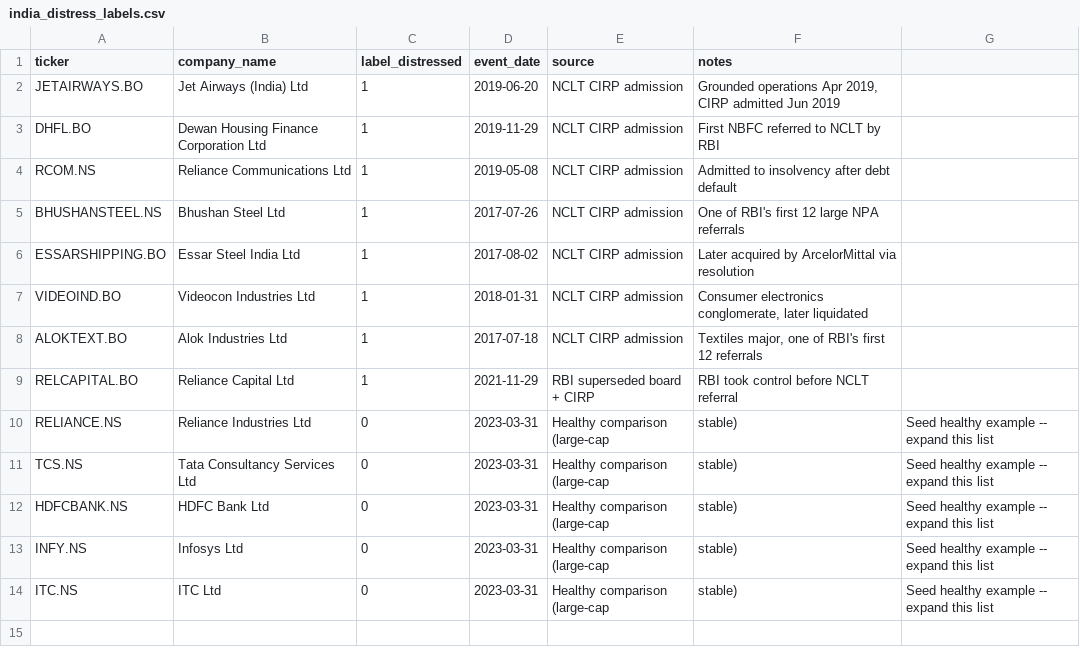
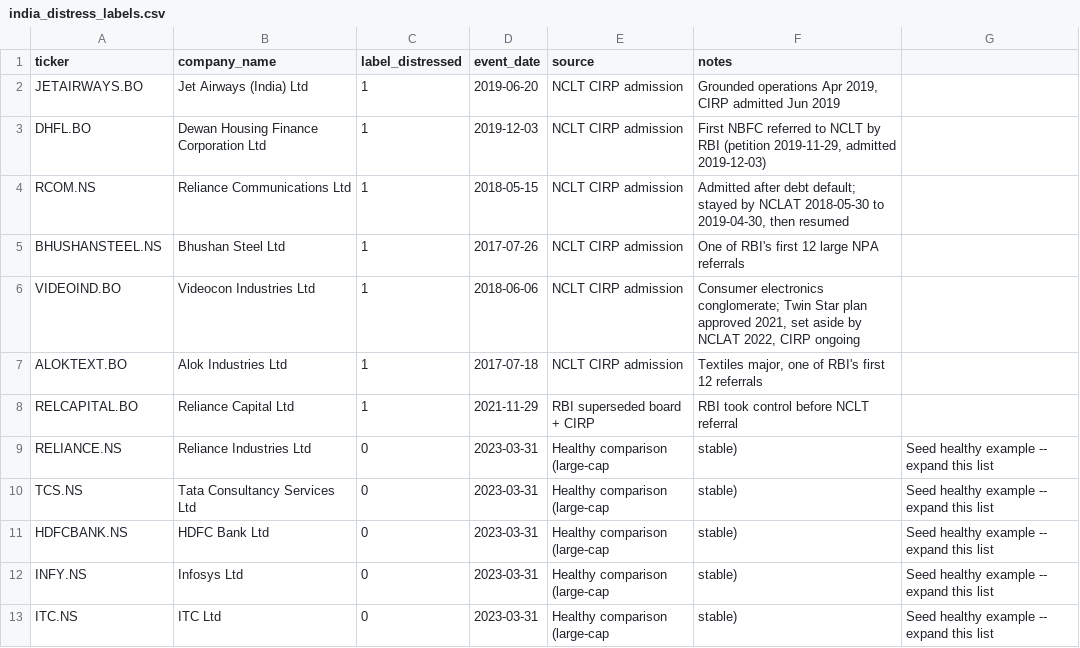
Before and after one commit to rahilkhan-acadmic/wasla, a CSV file: data/sources/india_distress_labels.csv, drawn as a sheet.

```diff
--- a/data/sources/india_distress_labels.csv
+++ b/data/sources/india_distress_labels.csv
@@ -2,7 +2,6 @@ ticker,company_name,label_distressed,event_date,source,notes
 JETAIRWAYS.BO,Jet Airways (India) Ltd,1,2019-06-20,NCLT CIRP admission,"Grounded operations Apr 2019, CIRP admitted Jun 2019"
-DHFL.BO,Dewan Housing Finance Corporation Ltd,1,2019-11-29,NCLT CIRP admission,"First NBFC referred to NCLT by RBI"
-RCOM.NS,Reliance Communications Ltd,1,2019-05-08,NCLT CIRP admission,"Admitted to insolvency after debt default"
+DHFL.BO,Dewan Housing Finance Corporation Ltd,1,2019-12-03,NCLT CIRP admission,"First NBFC referred to NCLT by RBI (petition 2019-11-29, admitted 2019-12-03)"
+RCOM.NS,Reliance Communications Ltd,1,2018-05-15,NCLT CIRP admission,"Admitted after debt default; stayed by NCLAT 2018-05-30 to 2019-04-30, then resumed"
 BHUSHANSTEEL.NS,Bhushan Steel Ltd,1,2017-07-26,NCLT CIRP admission,"One of RBI's first 12 large NPA referrals"
-ESSARSHIPPING.BO,Essar Steel India Ltd,1,2017-08-02,NCLT CIRP admission,"Later acquired by ArcelorMittal via resolution"
-VIDEOIND.BO,Videocon Industries Ltd,1,2018-01-31,NCLT CIRP admission,"Consumer electronics conglomerate, later liquidated"
+VIDEOIND.BO,Videocon Industries Ltd,1,2018-06-06,NCLT CIRP admission,"Consumer electronics conglomerate; Twin Star plan approved 2021, set aside by NCLAT 2022, CIRP ongoing"
 ALOKTEXT.BO,Alok Industries Ltd,1,2017-07-18,NCLT CIRP admission,"Textiles major, one of RBI's first 12 referrals"
```
Also changed, not shown: 8 other files.
